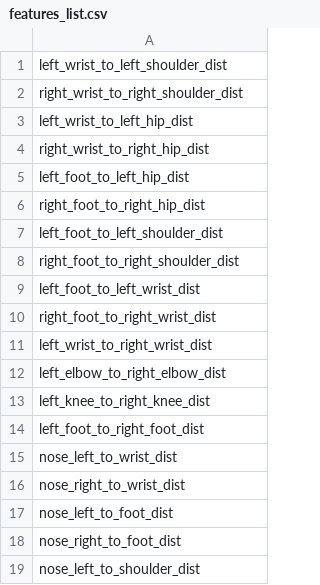
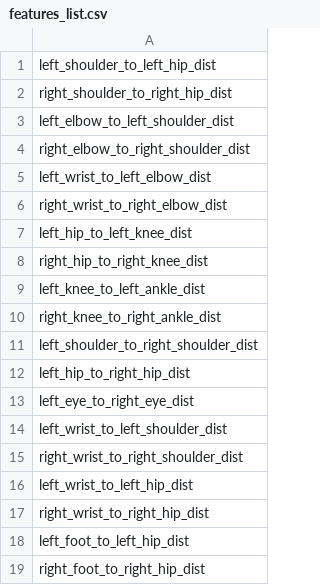
Before and after one commit to git-emmanuel/19_CampusPushUp, a CSV file: embeddings/features_list.csv, drawn as a sheet; only a part is shown; the shorter side is filled out with more unchanged rows.

```diff
--- a/embeddings/features_list.csv
+++ b/embeddings/features_list.csv
@@ -1 +1,14 @@
+left_shoulder_to_left_hip_dist
+right_shoulder_to_right_hip_dist
+left_elbow_to_left_shoulder_dist
+right_elbow_to_right_shoulder_dist
+left_wrist_to_left_elbow_dist
+right_wrist_to_right_elbow_dist
+left_hip_to_left_knee_dist
+right_hip_to_right_knee_dist
+left_knee_to_left_ankle_dist
+right_knee_to_right_ankle_dist
+left_shoulder_to_right_shoulder_dist
+left_hip_to_right_hip_dist
+left_eye_to_right_eye_dist
 left_wrist_to_left_shoulder_dist
```
Also changed, not shown: 7 other files.
